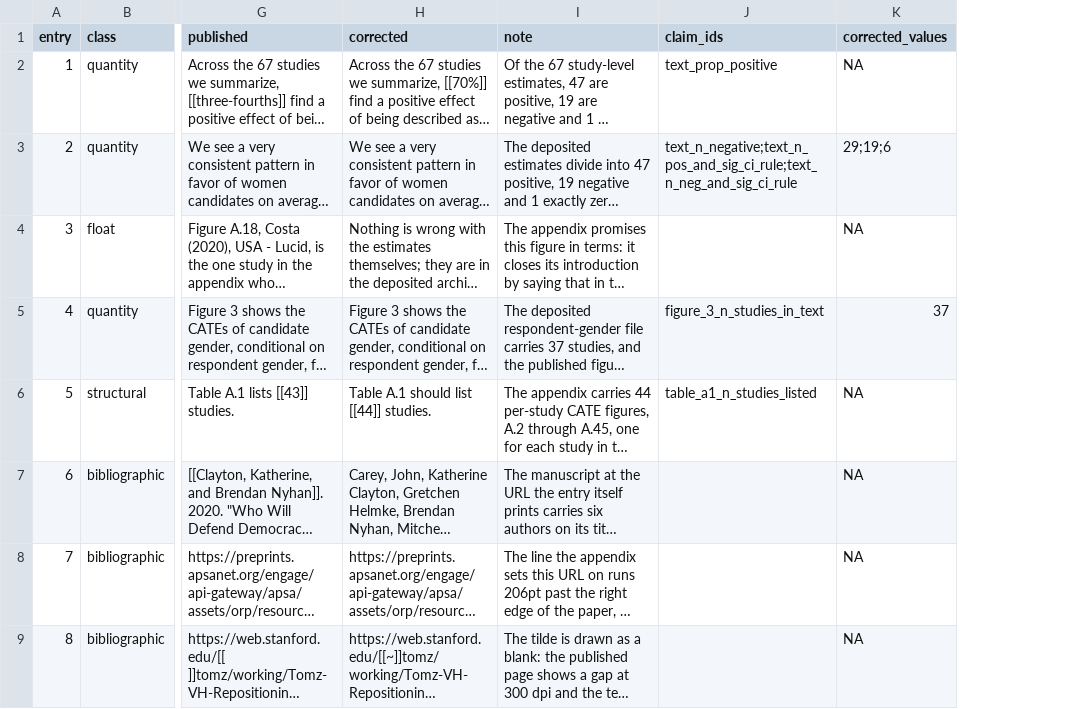
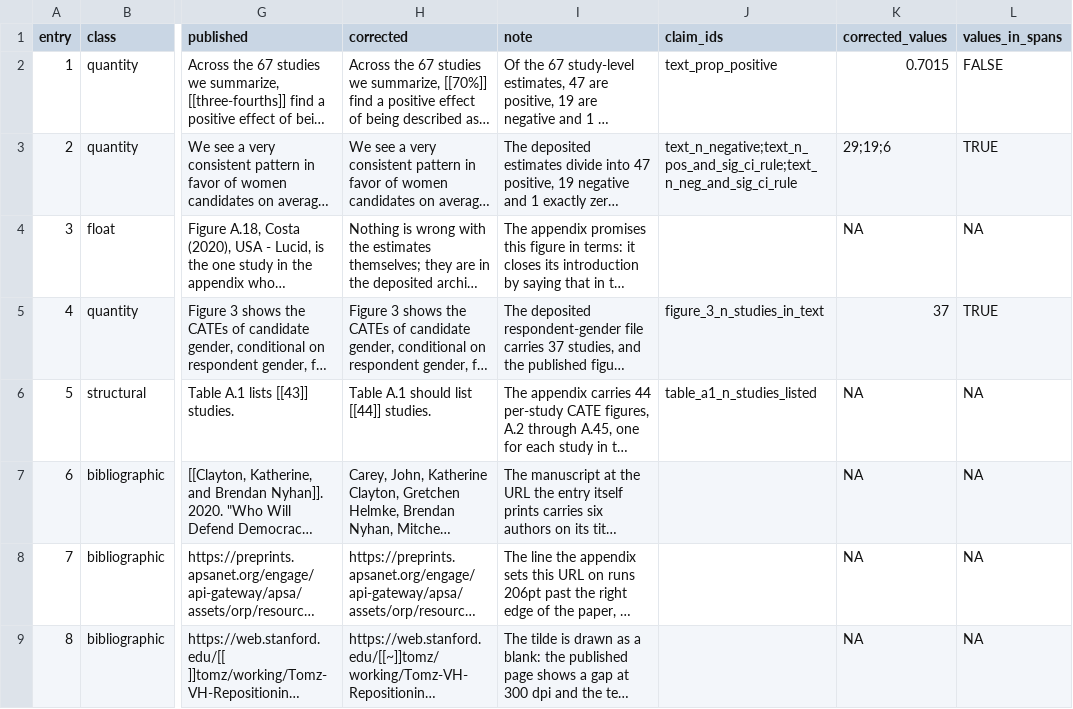
Before and after one commit to active-maintenance-aec/schwarz_coppock_2022, a CSV file: errata_entries.csv, drawn as a sheet; only a part is shown, gaps mark what is left out; long unchanged cells end in …; the diff names each change by its address in the sheet, - before the commit and + after, or states it on an @@ line.

```diff
--- a/errata_entries.csv
+++ b/errata_entries.csv
+column L (values_in_spans), rows 2-9: FALSE | TRUE | NA | TRUE | NA | NA | NA | NA
-K2 (corrected_values): NA
+K2 (corrected_values): 0.7015
```
Also changed, not shown: 1 other file.
